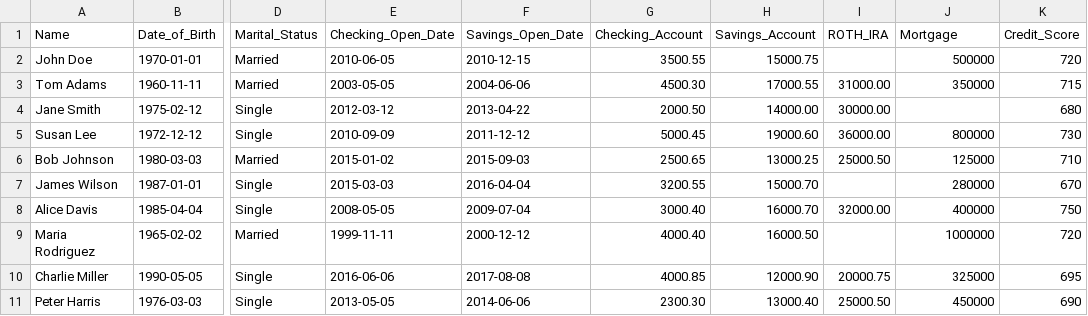
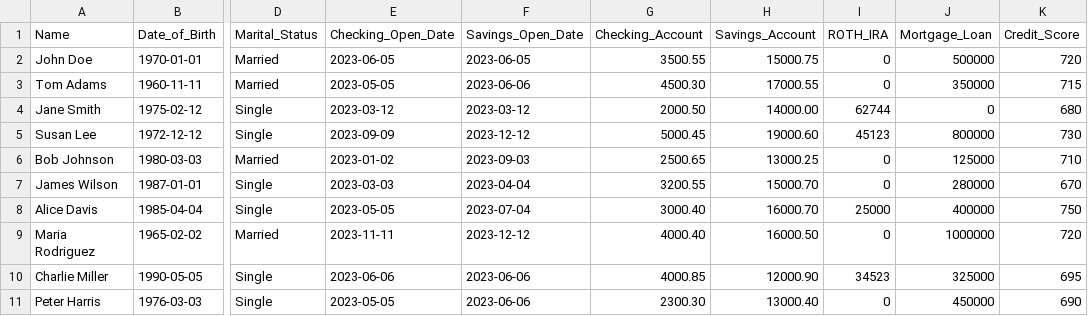
Before and after one commit to prolego-team/neo-sophia, a CSV file: data/bank_customers.csv, drawn as a sheet; only a part is shown, gaps mark what is left out; the diff covers the shown part only; the diff names each change by its address in the sheet, - before the commit and + after, or states it on an @@ line.

```diff
--- a/data/bank_customers.csv
+++ b/data/bank_customers.csv
-J1: Mortgage
+J1: Mortgage_Loan
-E2 (Checking_Open_Date): 2010-06-05
+E2 (Checking_Open_Date): 2023-06-05
-F2 (Savings_Open_Date): 2010-12-15
+F2 (Savings_Open_Date): 2023-06-05
-I2 (ROTH_IRA): (empty)
+I2 (ROTH_IRA): 0
-E3 (Checking_Open_Date): 2003-05-05
+E3 (Checking_Open_Date): 2023-05-05
-F3 (Savings_Open_Date): 2004-06-06
+F3 (Savings_Open_Date): 2023-06-06
-I3 (ROTH_IRA): 31000.00
+I3 (ROTH_IRA): 0
-E4 (Checking_Open_Date): 2012-03-12
+E4 (Checking_Open_Date): 2023-03-12
-F4 (Savings_Open_Date): 2013-04-22
+F4 (Savings_Open_Date): 2023-03-12
-I4 (ROTH_IRA): 30000.00
+I4 (ROTH_IRA): 62744
-J4 (Mortgage_Loan): (empty)
+J4 (Mortgage_Loan): 0
-E5 (Checking_Open_Date): 2010-09-09
+E5 (Checking_Open_Date): 2023-09-09
-F5 (Savings_Open_Date): 2011-12-12
+F5 (Savings_Open_Date): 2023-12-12
-I5 (ROTH_IRA): 36000.00
+I5 (ROTH_IRA): 45123
-E6 (Checking_Open_Date): 2015-01-02
+E6 (Checking_Open_Date): 2023-01-02
-F6 (Savings_Open_Date): 2015-09-03
+F6 (Savings_Open_Date): 2023-09-03
-I6 (ROTH_IRA): 25000.50
+I6 (ROTH_IRA): 0
-E7 (Checking_Open_Date): 2015-03-03
+E7 (Checking_Open_Date): 2023-03-03
-F7 (Savings_Open_Date): 2016-04-04
+F7 (Savings_Open_Date): 2023-04-04
-I7 (ROTH_IRA): (empty)
+I7 (ROTH_IRA): 0
-E8 (Checking_Open_Date): 2008-05-05
+E8 (Checking_Open_Date): 2023-05-05
-F8 (Savings_Open_Date): 2009-07-04
+F8 (Savings_Open_Date): 2023-07-04
-I8 (ROTH_IRA): 32000.00
+I8 (ROTH_IRA): 25000
-E9 (Checking_Open_Date): 1999-11-11
+E9 (Checking_Open_Date): 2023-11-11
-F9 (Savings_Open_Date): 2000-12-12
+F9 (Savings_Open_Date): 2023-12-12
-I9 (ROTH_IRA): (empty)
+I9 (ROTH_IRA): 0
-E10 (Checking_Open_Date): 2016-06-06
+E10 (Checking_Open_Date): 2023-06-06
-F10 (Savings_Open_Date): 2017-08-08
+F10 (Savings_Open_Date): 2023-06-06
-I10 (ROTH_IRA): 20000.75
+I10 (ROTH_IRA): 34523
-E11 (Checking_Open_Date): 2013-05-05
+E11 (Checking_Open_Date): 2023-05-05
-F11 (Savings_Open_Date): 2014-06-06
+F11 (Savings_Open_Date): 2023-06-06
-I11 (ROTH_IRA): 25000.50
+I11 (ROTH_IRA): 0
```
Also changed, not shown: 2 added rows, 1 removed row and 28 edited cells elsewhere in this file, 1 other file.
